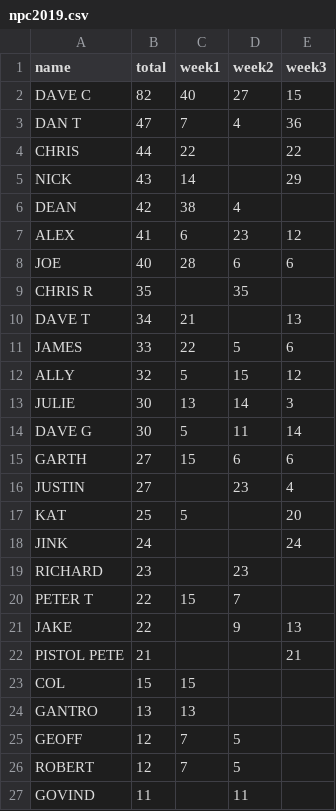
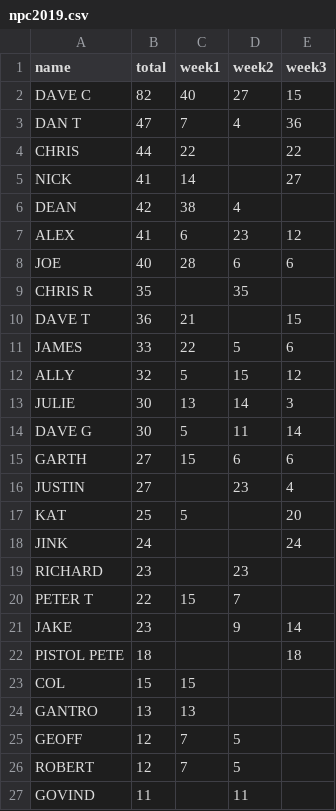
Before and after one commit to henare/stats.hpdp.org.au, a CSV file: _data/npc2019.csv, drawn as a sheet; only a part is shown.

Commit message:
Add updated NPC 2019 numbers from Garth

```diff
--- a/_data/npc2019.csv
+++ b/_data/npc2019.csv
@@ -4,3 +4,3 @@ DAN T,47,7,4,36
 CHRIS,44,22,,22
-NICK,43,14,,29
+NICK,41,14,,27
 DEAN,42,38,4,
@@ -9,3 +9,3 @@ JOE,40,28,6,6
 CHRIS R,35,,35,
-DAVE T,34,21,,13
+DAVE T,36,21,,15
 JAMES,33,22,5,6
@@ -20,4 +20,4 @@ RICHARD,23,,23,
 PETER T,22,15,7,
-JAKE,22,,9,13
-PISTOL PETE,21,,,21
+JAKE,23,,9,14
+PISTOL PETE,18,,,18
 COL,15,15,,
```
